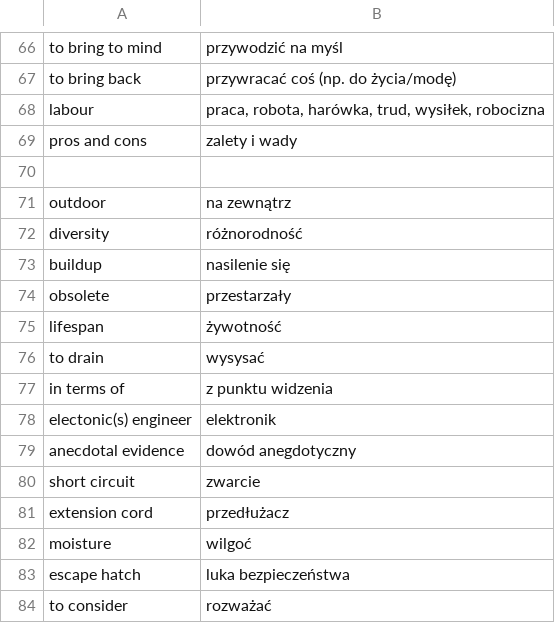
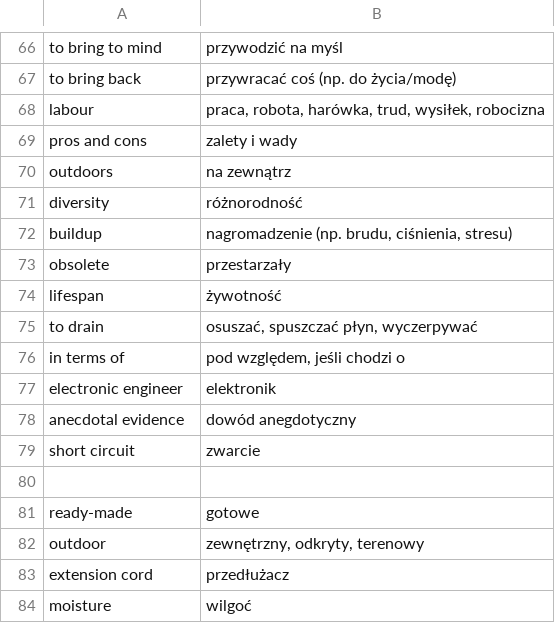
Before and after one commit to cezarysanecki/anki-cards, a CSV file: polish-english.csv, drawn as a sheet; only a part is shown, gaps mark what is left out; the shorter side is filled out with more unchanged rows.

Commit message:
Add new translations to polish-english.csv
Added multiple Polish-English translations to the dictionary.

```diff
--- a/polish-english.csv
+++ b/polish-english.csv
@@ -69,13 +69,15 @@ labour|praca, robota, harówka, trud, wysiłek, robocizna
 pros and cons|zalety i wady
-
-outdoor|na zewnątrz
+outdoors|na zewnątrz
 diversity|różnorodność
-buildup|nasilenie się
+buildup|nagromadzenie (np. brudu, ciśnienia, stresu)
 obsolete|przestarzały
 lifespan|żywotność
-to drain|wysysać
-in terms of|z punktu widzenia
-electonic(s) engineer|elektronik
+to drain|osuszać, spuszczać płyn, wyczerpywać
+in terms of|pod względem, jeśli chodzi o
+electronic engineer|elektronik
 anecdotal evidence|dowód anegdotyczny
 short circuit|zwarcie
+
+ready-made|gotowe
+outdoor|zewnętrzny, odkryty, terenowy
 extension cord|przedłużacz
```
